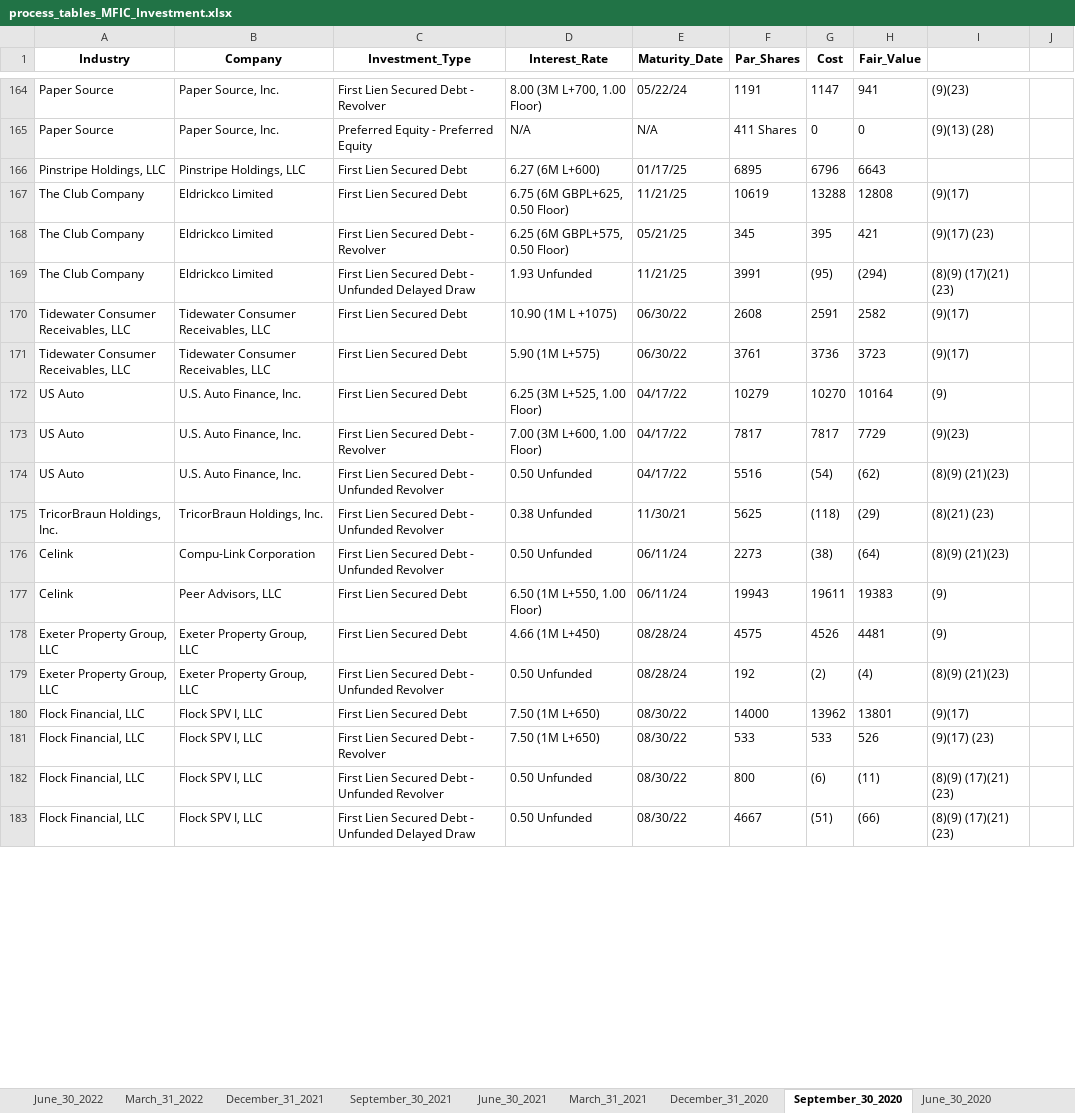
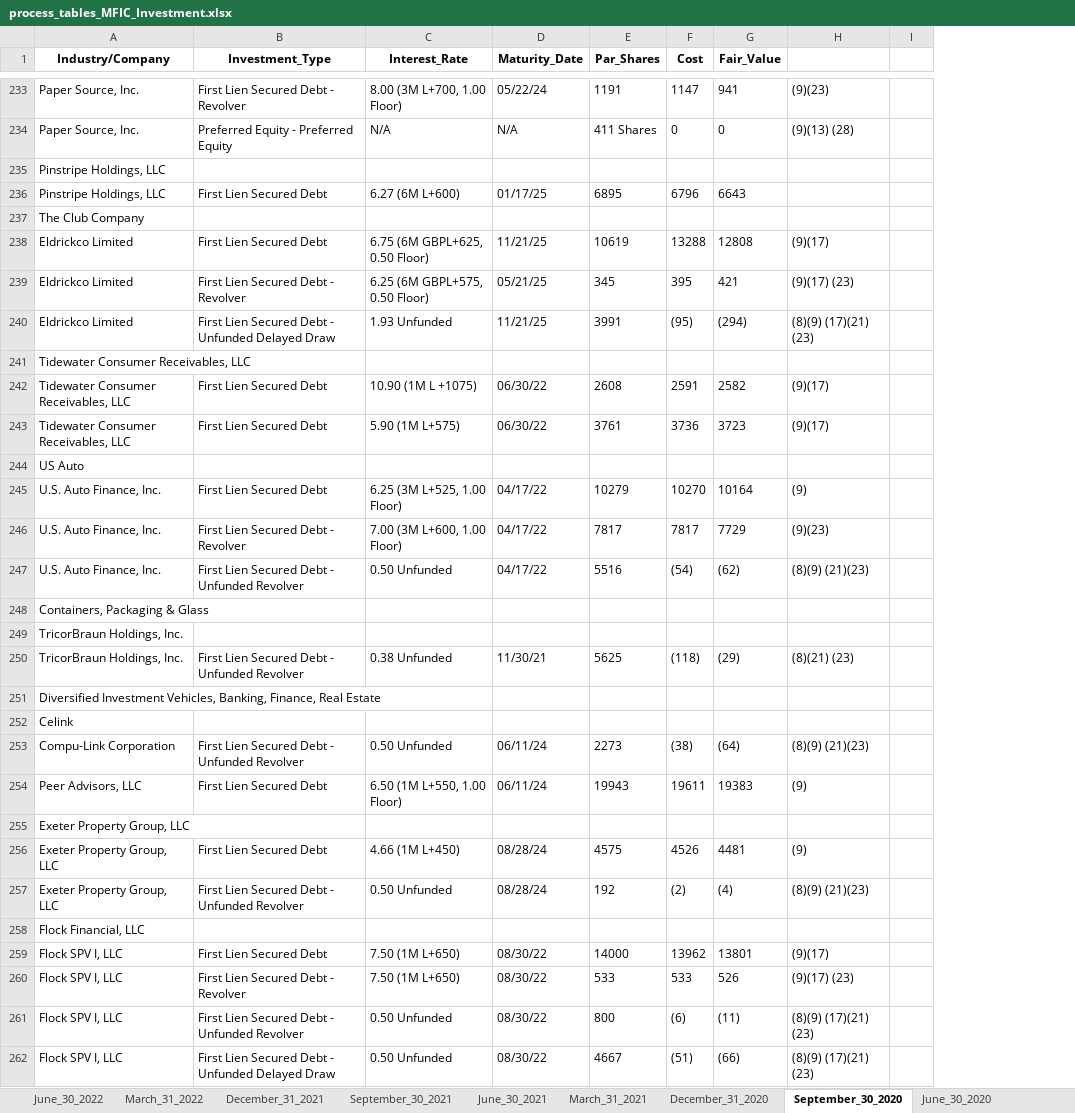
Before and after one commit to fuadh246/BDC_RA, an Excel workbook: MFIC/process_tables_MFIC_Investment.xlsx, sheet September_30_2020, drawn as a sheet; only a part is shown, gaps mark what is left out; values as stored, in another font and other column widths than the file's, no borders; removed rows and columns are numbered as before the commit, all else as after; the diff covers the shown part only; the diff names each change by its address in the sheet, - before the commit and + after, or states it on an @@ line.

```diff
--- a/MFIC/process_tables_MFIC_Investment.xlsx (sheet September_30_2020)
+++ b/MFIC/process_tables_MFIC_Investment.xlsx (sheet September_30_2020)
-column A (Industry), rows 164-183: Paper Source | Paper Source | Pinstripe Holdings, LLC | The Club Company | The Club Company | The Club Company | Tidewater Consumer Receivables, LLC | Tidewater Consumer Receivables, LLC | US Auto | US Auto | US Auto | TricorBraun Holdings, Inc. | Celink | Celink | Exeter Property Group, LLC | Exeter Property Group, LLC | Flock Financial, LLC | Flock Financial, LLC | Flock Financial, LLC | Flock Financial, LLC
-A1: Company
+A1: Industry/Company
+row 235: Pinstripe Holdings, LLC
+row 237: The Club Company
+row 241: Tidewater Consumer Receivables, LLC
+row 244: US Auto
+row 248: Containers, Packaging & Glass
+row 249: TricorBraun Holdings, Inc.
+row 251: Diversified Investment Vehicles, Banking, Finance, Real Estate
+row 252: Celink
+row 255: Exeter Property Group, LLC
+row 258: Flock Financial, LLC
```
Also changed, not shown: 166 added rows elsewhere in this sheet, sheet March_31_2020, sheet December_31_2019, sheet June_30_2020, sheet June_30_2023, sheet September_30_2023, sheet September_30_2021, 36 more sheets, 45 other files.
